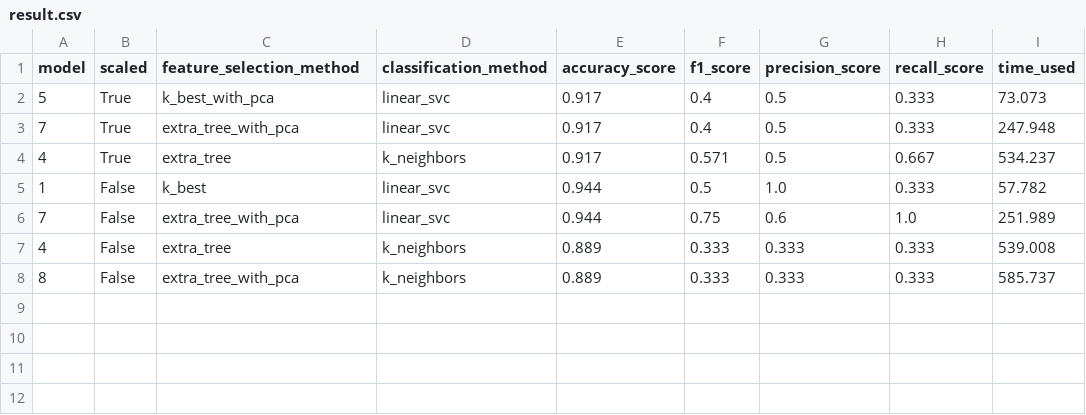
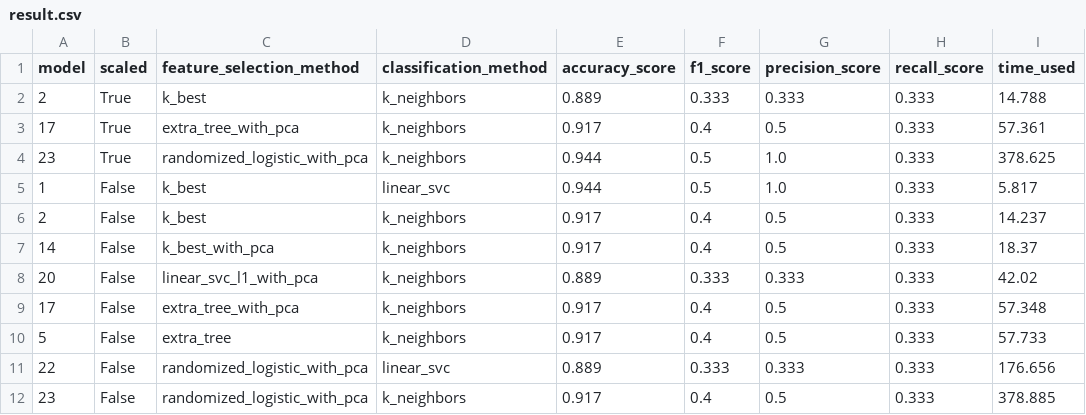
Before and after one commit to yyforyongyu/fraud-detection-enron, a CSV file: final_project/result.csv, drawn as a sheet.

```diff
--- a/final_project/result.csv
+++ b/final_project/result.csv
@@ -1,8 +1,12 @@
 model,scaled,feature_selection_method,classification_method,accuracy_score,f1_score,precision_score,recall_score,time_used
-5,True,k_best_with_pca,linear_svc,0.917,0.4,0.5,0.333,73.073
-7,True,extra_tree_with_pca,linear_svc,0.917,0.4,0.5,0.333,247.948
-4,True,extra_tree,k_neighbors,0.917,0.571,0.5,0.667,534.237
-1,False,k_best,linear_svc,0.944,0.5,1.0,0.333,57.782
-7,False,extra_tree_with_pca,linear_svc,0.944,0.75,0.6,1.0,251.989
-4,False,extra_tree,k_neighbors,0.889,0.333,0.333,0.333,539.008
-8,False,extra_tree_with_pca,k_neighbors,0.889,0.333,0.333,0.333,585.737
+2,True,k_best,k_neighbors,0.889,0.333,0.333,0.333,14.788
+17,True,extra_tree_with_pca,k_neighbors,0.917,0.4,0.5,0.333,57.361
+23,True,randomized_logistic_with_pca,k_neighbors,0.944,0.5,1.0,0.333,378.625
+1,False,k_best,linear_svc,0.944,0.5,1.0,0.333,5.817
+2,False,k_best,k_neighbors,0.917,0.4,0.5,0.333,14.237
+14,False,k_best_with_pca,k_neighbors,0.917,0.4,0.5,0.333,18.37
+20,False,linear_svc_l1_with_pca,k_neighbors,0.889,0.333,0.333,0.333,42.02
+17,False,extra_tree_with_pca,k_neighbors,0.917,0.4,0.5,0.333,57.348
+5,False,extra_tree,k_neighbors,0.917,0.4,0.5,0.333,57.733
+22,False,randomized_logistic_with_pca,linear_svc,0.889,0.333,0.333,0.333,176.656
+23,False,randomized_logistic_with_pca,k_neighbors,0.917,0.4,0.5,0.333,378.885
```
Also changed, not shown: 3 other files.
